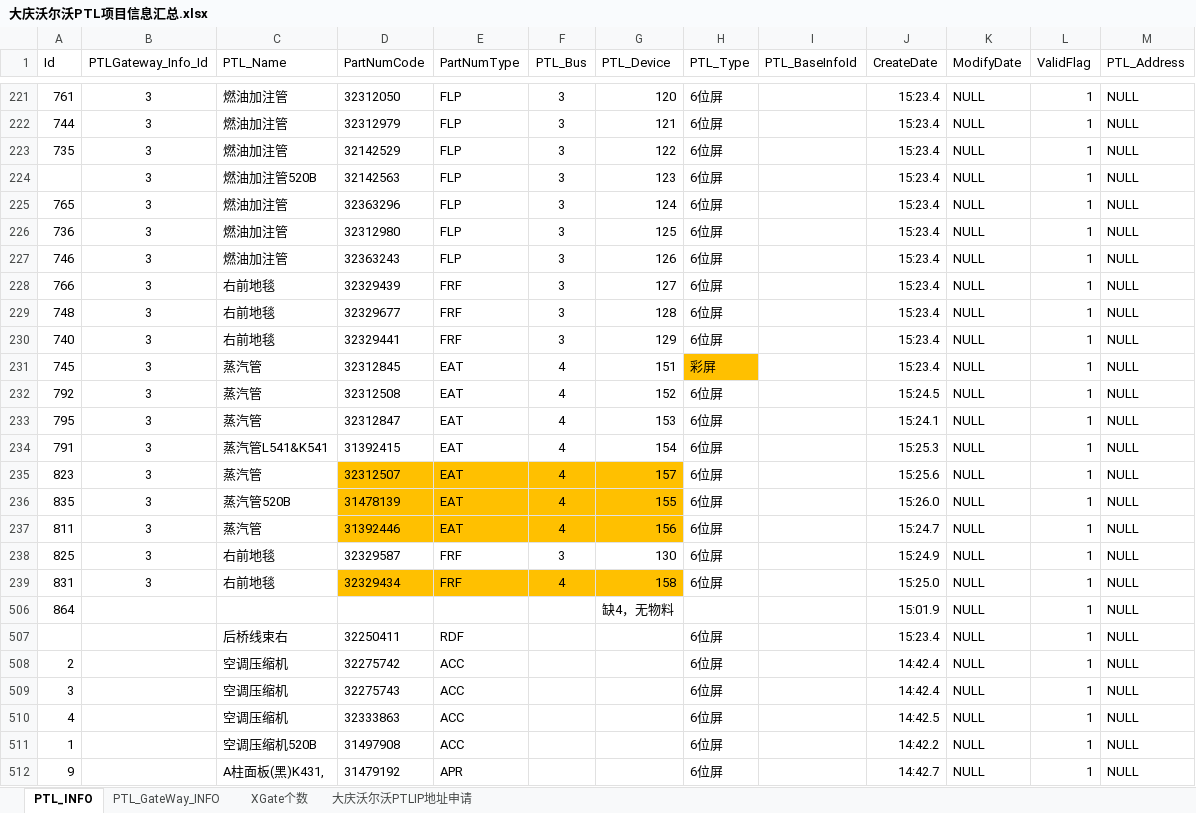
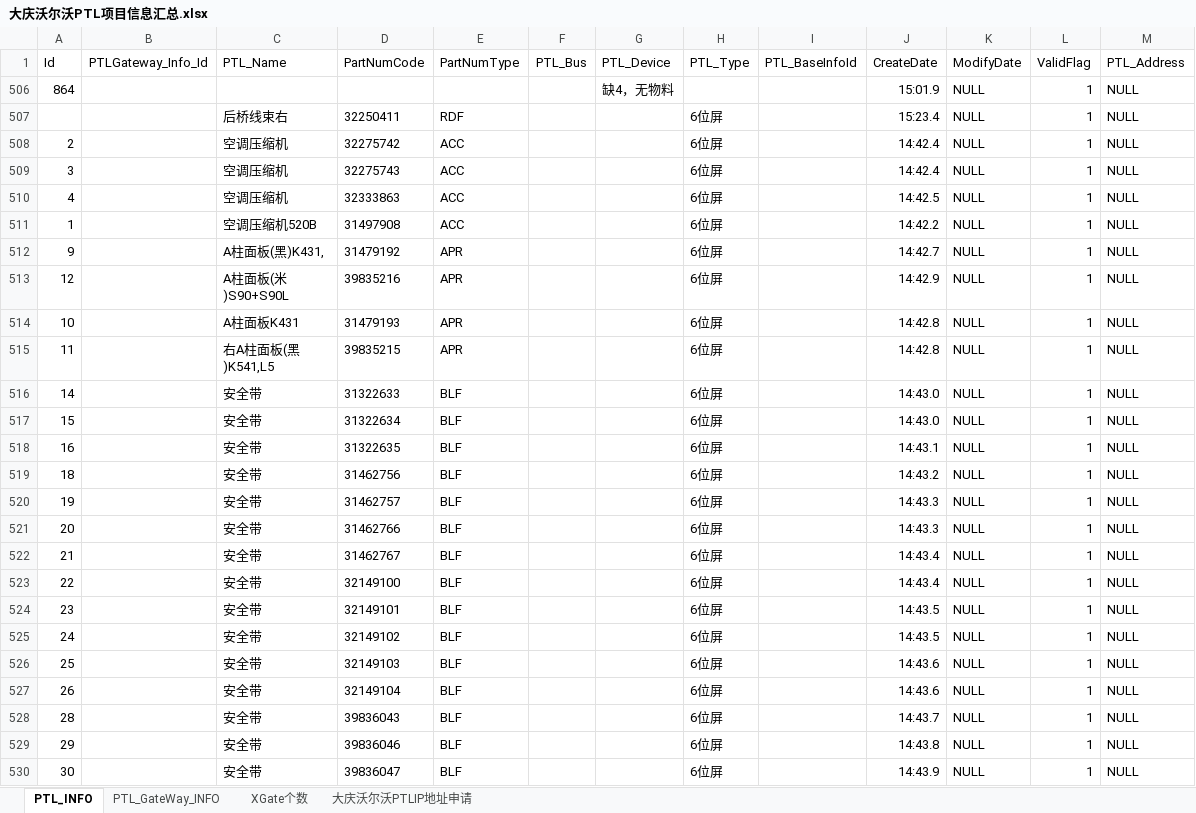
Before and after one commit to jidushan200/work_Log, an Excel workbook: 宜科电子/大庆沃尔沃总装物流PTL项目/大庆沃尔沃PTL项目信息汇总.xlsx, sheet PTL_INFO, drawn as a sheet; only a part is shown, gaps mark what is left out; the shorter side is filled out with more unchanged rows; values as stored, in another font and other column widths than the file's, no borders; the diff covers the shown part only; the diff names each change by its address in the sheet, - before the commit and + after, or states it on an @@ line.

```diff
--- a/宜科电子/大庆沃尔沃总装物流PTL项目/大庆沃尔沃PTL项目信息汇总.xlsx (sheet PTL_INFO)
+++ b/宜科电子/大庆沃尔沃总装物流PTL项目/大庆沃尔沃PTL项目信息汇总.xlsx (sheet PTL_INFO)
@@ row 221 hidden: 761 | 3 | 燃油加注管 | 32312050 | FLP | 3 | 120 | 6位屏 |  | 15:23.4 | NULL | 1 | NULL @@
@@ row 222 hidden: 744 | 3 | 燃油加注管 | 32312979 | FLP | 3 | 121 | 6位屏 |  | 15:23.4 | NULL | 1 | NULL @@
@@ row 223 hidden: 735 | 3 | 燃油加注管 | 32142529 | FLP | 3 | 122 | 6位屏 |  | 15:23.4 | NULL | 1 | NULL @@
@@ row 224 hidden:  | 3 | 燃油加注管520B | 32142563 | FLP | 3 | 123 | 6位屏 |  | 15:23.4 | NULL | 1 | NULL @@
@@ row 225 hidden: 765 | 3 | 燃油加注管 | 32363296 | FLP | 3 | 124 | 6位屏 |  | 15:23.4 | NULL | 1 | NULL @@
@@ row 226 hidden: 736 | 3 | 燃油加注管 | 32312980 | FLP | 3 | 125 | 6位屏 |  | 15:23.4 | NULL | 1 | NULL @@
-row 227: 746 | 3 | 燃油加注管 | 32363243 | FLP | 3 | 126 | 6位屏 |  | 15:23.4 | NULL | 1 | NULL
@@ row 228 hidden: 766 | 3 | 右前地毯 | 32329439 | FRF | 3 | 127 | 6位屏 |  | 15:23.4 | NULL | 1 | NULL @@
@@ row 229 hidden: 748 | 3 | 右前地毯 | 32329677 | FRF | 3 | 128 | 6位屏 |  | 15:23.4 | NULL | 1 | NULL @@
-row 230: 740 | 3 | 右前地毯 | 32329441 | FRF | 3 | 129 | 6位屏 |  | 15:23.4 | NULL | 1 | NULL
@@ row 231 hidden: 745 | 3 | 蒸汽管 | 32312845 | EAT | 4 | 151 | 彩屏 |  | 15:23.4 | NULL | 1 | NULL @@
@@ row 232 hidden: 792 | 3 | 蒸汽管 | 32312508 | EAT | 4 | 152 | 6位屏 |  | 15:24.5 | NULL | 1 | NULL @@
@@ row 233 hidden: 795 | 3 | 蒸汽管 | 32312847 | EAT | 4 | 153 | 6位屏 |  | 15:24.1 | NULL | 1 | NULL @@
@@ row 234 hidden: 791 | 3 | 蒸汽管L541&K541 | 31392415 | EAT | 4 | 154 | 6位屏 |  | 15:25.3 | NULL | 1 | NULL @@
@@ row 235 hidden: 823 | 3 | 蒸汽管 | 32312507 | EAT | 4 | 157 | 6位屏 |  | 15:25.6 | NULL | 1 | NULL @@
@@ row 236 hidden: 835 | 3 | 蒸汽管520B | 31478139 | EAT | 4 | 155 | 6位屏 |  | 15:26.0 | NULL | 1 | NULL @@
@@ row 237 hidden: 811 | 3 | 蒸汽管 | 31392446 | EAT | 4 | 156 | 6位屏 |  | 15:24.7 | NULL | 1 | NULL @@
@@ row 238 hidden: 825 | 3 | 右前地毯 | 32329587 | FRF | 3 | 130 | 6位屏 |  | 15:24.9 | NULL | 1 | NULL @@
@@ row 239 hidden: 831 | 3 | 右前地毯 | 32329434 | FRF | 4 | 158 | 6位屏 |  | 15:25.0 | NULL | 1 | NULL @@
```
Also changed, not shown: 31 removed rows and 93 hidden or unhidden rows elsewhere in this sheet, hidden cells, 1 other file.
